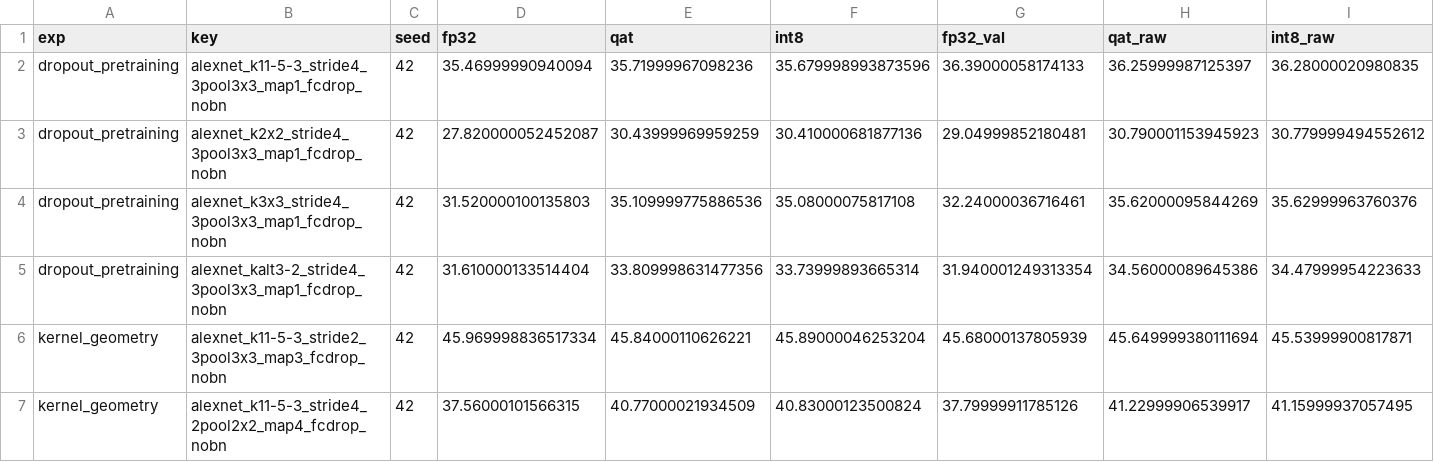
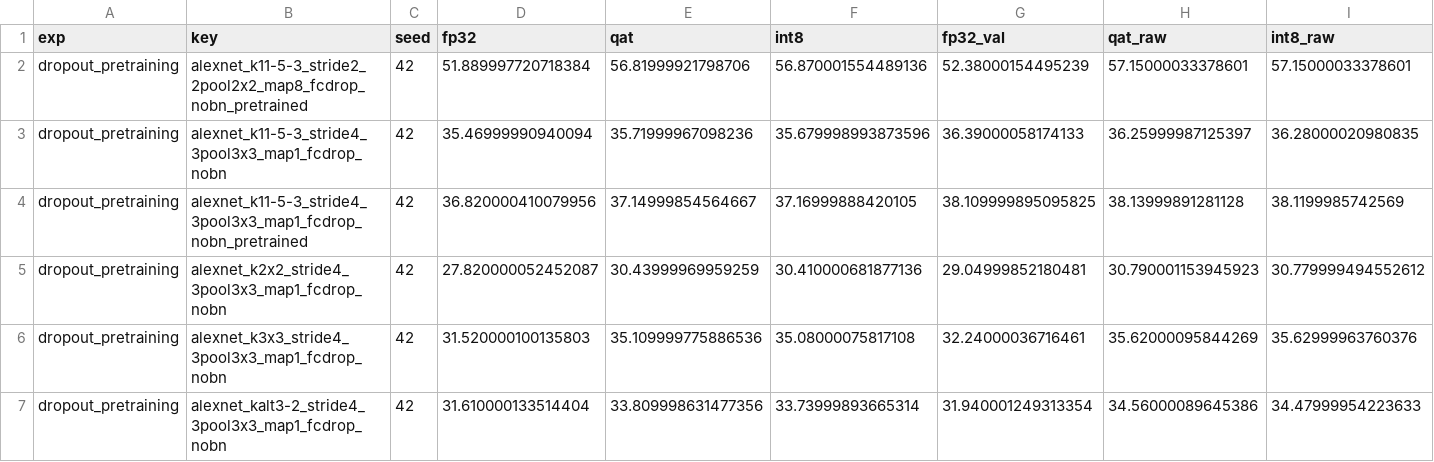
Before and after one commit to RafaelSdeS/dnn_study, a CSV file: results/phase_11_geometry_analysis/all_runs.csv, drawn as a sheet; only a part is shown; the shorter side is filled out with more unchanged rows; rows hold the shown columns only; the diff names each change by its address in the sheet, - before the commit and + after, or states it on an @@ line.

```diff
--- a/results/phase_11_geometry_analysis/all_runs.csv
+++ b/results/phase_11_geometry_analysis/all_runs.csv
+row 2: dropout_pretraining | alexnet_k11-5-3_stride2_2pool2x2_map8_fcdrop_nobn_pretrained | 42 | 51.889997720718384 | 56.81999921798706 | 56.870001554489136 | 52.38000154495239 | 57.15000033378601 | 57.15000033378601
+row 4: dropout_pretraining | alexnet_k11-5-3_stride4_3pool3x3_map1_fcdrop_nobn_pretrained | 42 | 36.820000410079956 | 37.14999854564667 | 37.16999888420105 | 38.109999895095825 | 38.13999891281128 | 38.1199985742569
```
Also changed, not shown: results/phase_11_geometry_analysis/factor_effects.csv, results/phase_11_geometry_analysis/factorial_cells.csv, 22 other files.
